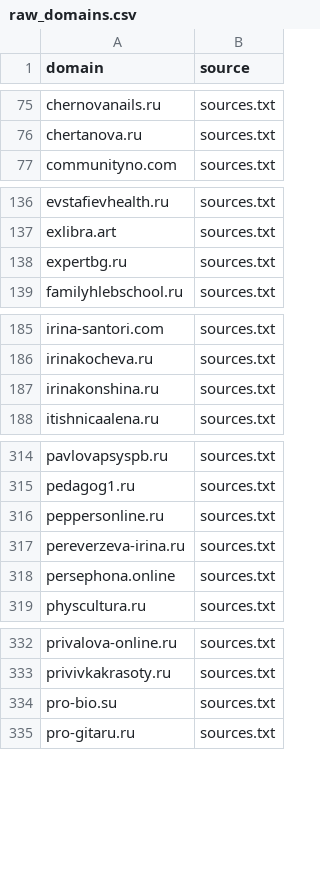
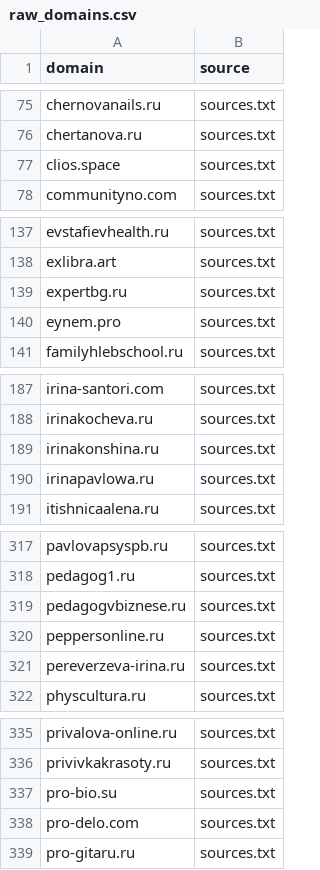
Before and after one commit to xlollypop22/rf-online-schools-registry., a CSV file: data/raw_domains.csv, drawn as a sheet; only a part is shown, gaps mark what is left out; the diff covers the shown part only.

```diff
--- a/data/raw_domains.csv
+++ b/data/raw_domains.csv
@@ -76,2 +76,3 @@ chernovanails.ru,sources.txt
 chertanova.ru,sources.txt
+clios.space,sources.txt
 communityno.com,sources.txt
@@ -138,2 +139,3 @@ exlibra.art,sources.txt
 expertbg.ru,sources.txt
+eynem.pro,sources.txt
 familyhlebschool.ru,sources.txt
@@ -187,2 +189,3 @@ irinakocheva.ru,sources.txt
 irinakonshina.ru,sources.txt
+irinapavlowa.ru,sources.txt
 itishnicaalena.ru,sources.txt
@@ -315,5 +318,5 @@ pavlovapsyspb.ru,sources.txt
 pedagog1.ru,sources.txt
+pedagogvbiznese.ru,sources.txt
 peppersonline.ru,sources.txt
 pereverzeva-irina.ru,sources.txt
-persephona.online,sources.txt
 physcultura.ru,sources.txt
@@ -334,2 +337,3 @@ privivkakrasoty.ru,sources.txt
 pro-bio.su,sources.txt
+pro-delo.com,sources.txt
 pro-gitaru.ru,sources.txt
```
Also changed, not shown: 2 removed rows elsewhere in this file, data/registry_enriched.csv, data/registry_final.csv.
